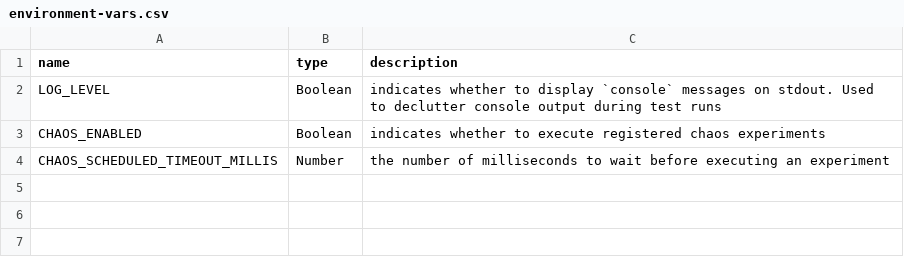
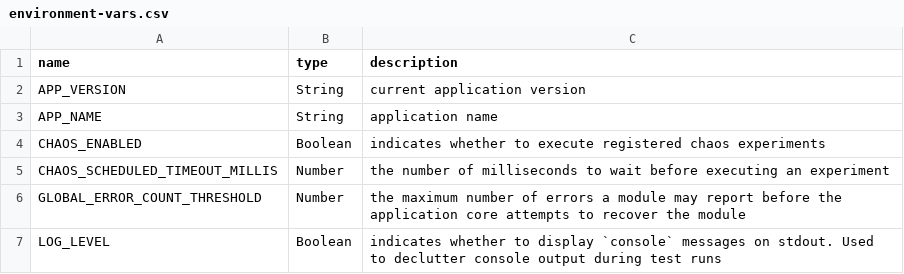
Before and after one commit to seanttaylor/sandbox-poc, a CSV file: environment-vars.csv, drawn as a sheet.

Commit message:
[WIP] ISSUE NO. 5 Added Recovery module to handle orchestrate module recovery from errors

```diff
--- a/environment-vars.csv
+++ b/environment-vars.csv
@@ -1,4 +1,7 @@
 name, type, description
-LOG_LEVEL, Boolean, indicates whether to display `console` messages on stdout. Used to declutter console output during test runs
+APP_VERSION, String, current application version
+APP_NAME, String, application name
 CHAOS_ENABLED, Boolean, indicates whether to execute registered chaos experiments
 CHAOS_SCHEDULED_TIMEOUT_MILLIS, Number, the number of milliseconds to wait before executing an experiment
+GLOBAL_ERROR_COUNT_THRESHOLD, Number, the maximum number of errors a module may report before the application core attempts to recover the module
+LOG_LEVEL, Boolean, indicates whether to display `console` messages on stdout. Used to declutter console output during test runs
```
Also changed, not shown: 10 other files.
